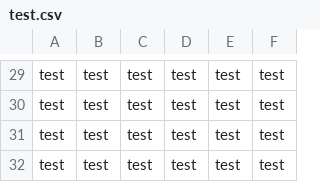
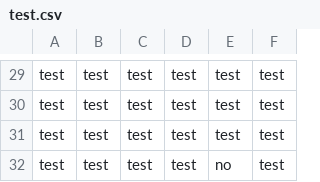
Before and after one commit to jessica-cobb/test, a CSV file: test.csv, drawn as a sheet; only a part is shown, gaps mark what is left out.

Commit message:
Update test.csv

```diff
--- a/test.csv
+++ b/test.csv
@@ -31,2 +31,2 @@ test,test,test,test,test,test
 test,test,test,test,test,test
-test,test,test,test,test,test
+test,test,test,test,no,test
```
